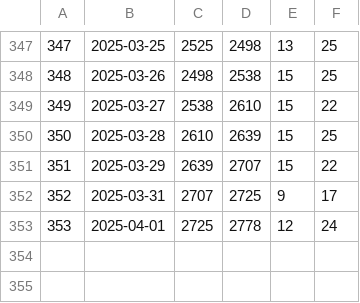
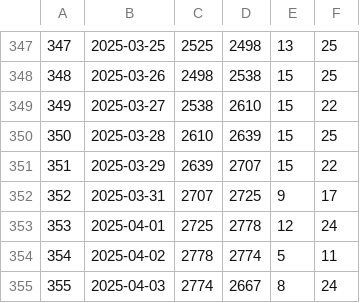
Before and after one commit to jwherring/ShellScripts, a TSV file: fifteendays/daylog.tsv, drawn as a sheet; only a part is shown, gaps mark what is left out; the diff names each change by its address in the sheet, - before the commit and + after, or states it on an @@ line.

Commit message:
2025-04-03

```diff
--- a/fifteendays/daylog.tsv
+++ b/fifteendays/daylog.tsv
+row 354: 354 | 2025-04-02 | 2778 | 2774 | 5 | 11
+row 355: 355 | 2025-04-03 | 2774 | 2667 | 8 | 24
```
